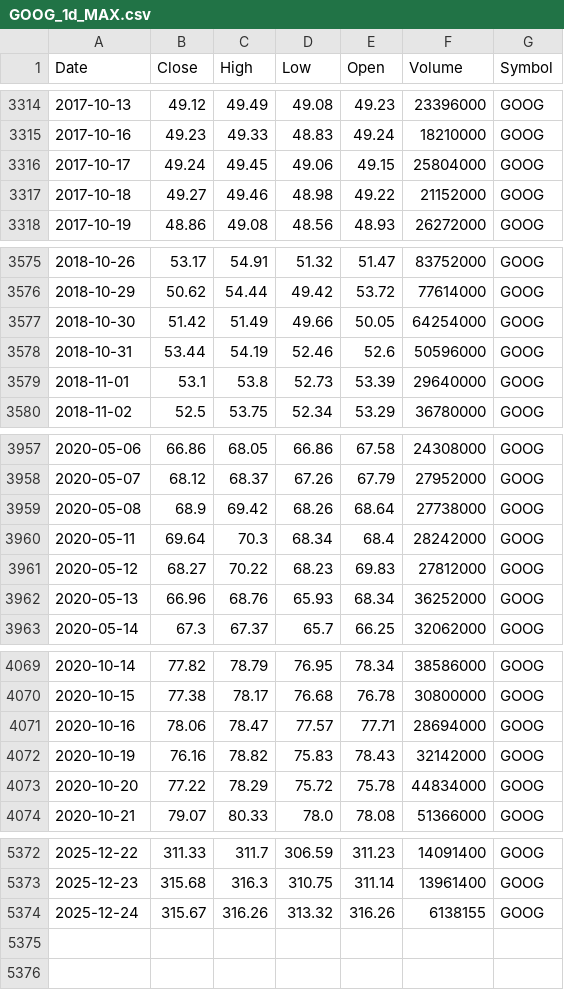
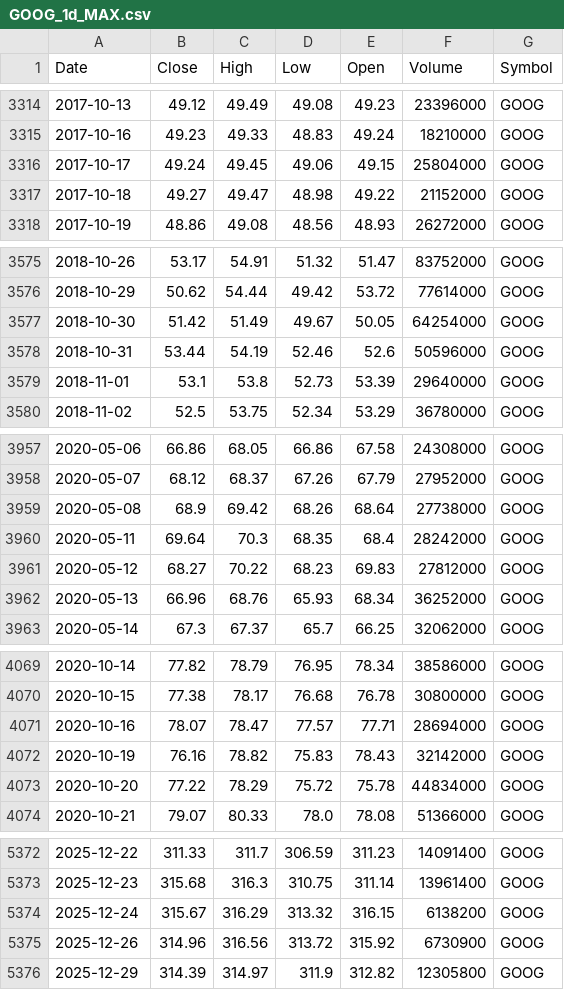
Before and after one commit to jantoniopalacios/TradingCore, a CSV file: Data_files/GOOG_1d_MAX.csv, drawn as a sheet; only a part is shown, gaps mark what is left out; the diff covers the shown part only.

```diff
--- a/Data_files/GOOG_1d_MAX.csv
+++ b/Data_files/GOOG_1d_MAX.csv
@@ -3316,3 +3316,3 @@ Date,Close,High,Low,Open,Volume,Symbol
 2017-10-17,49.24,49.45,49.06,49.15,25804000,GOOG
-2017-10-18,49.27,49.46,48.98,49.22,21152000,GOOG
+2017-10-18,49.27,49.47,48.98,49.22,21152000,GOOG
 2017-10-19,48.86,49.08,48.56,48.93,26272000,GOOG
@@ -3576,3 +3576,3 @@ Date,Close,High,Low,Open,Volume,Symbol
 2018-10-29,50.62,54.44,49.42,53.72,77614000,GOOG
-2018-10-30,51.42,51.49,49.66,50.05,64254000,GOOG
+2018-10-30,51.42,51.49,49.67,50.05,64254000,GOOG
 2018-10-31,53.44,54.19,52.46,52.6,50596000,GOOG
@@ -3959,3 +3959,3 @@ Date,Close,High,Low,Open,Volume,Symbol
 2020-05-08,68.9,69.42,68.26,68.64,27738000,GOOG
-2020-05-11,69.64,70.3,68.34,68.4,28242000,GOOG
+2020-05-11,69.64,70.3,68.35,68.4,28242000,GOOG
 2020-05-12,68.27,70.22,68.23,69.83,27812000,GOOG
@@ -4070,3 +4070,3 @@ Date,Close,High,Low,Open,Volume,Symbol
 2020-10-15,77.38,78.17,76.68,76.78,30800000,GOOG
-2020-10-16,78.06,78.47,77.57,77.71,28694000,GOOG
+2020-10-16,78.07,78.47,77.57,77.71,28694000,GOOG
 2020-10-19,76.16,78.82,75.83,78.43,32142000,GOOG
@@ -5373,2 +5373,4 @@ Date,Close,High,Low,Open,Volume,Symbol
 2025-12-23,315.68,316.3,310.75,311.14,13961400,GOOG
-2025-12-24,315.67,316.26,313.32,316.26,6138155,GOOG
+2025-12-24,315.67,316.29,313.32,316.15,6138200,GOOG
+2025-12-26,314.96,316.56,313.72,315.92,6730900,GOOG
+2025-12-29,314.39,314.97,311.9,312.82,12305800,GOOG
```
Also changed, not shown: 4 edited cells elsewhere in this file, Data_files/ADBE_1d_MAX.csv, Data_files/ASML_1d_MAX.csv, 26 other files.
